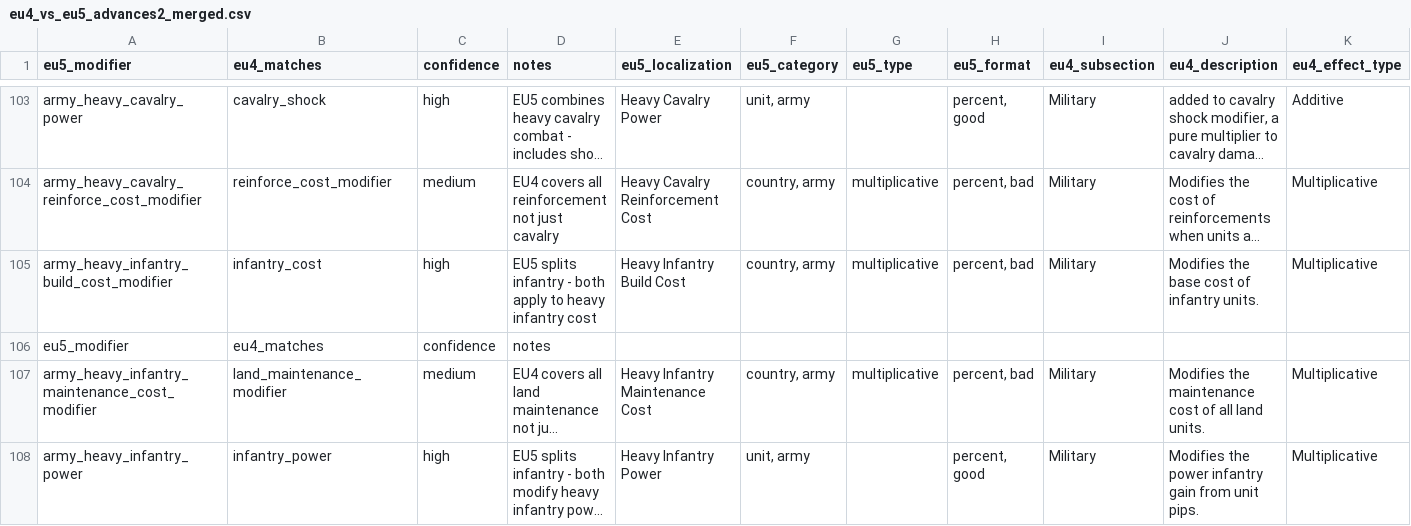
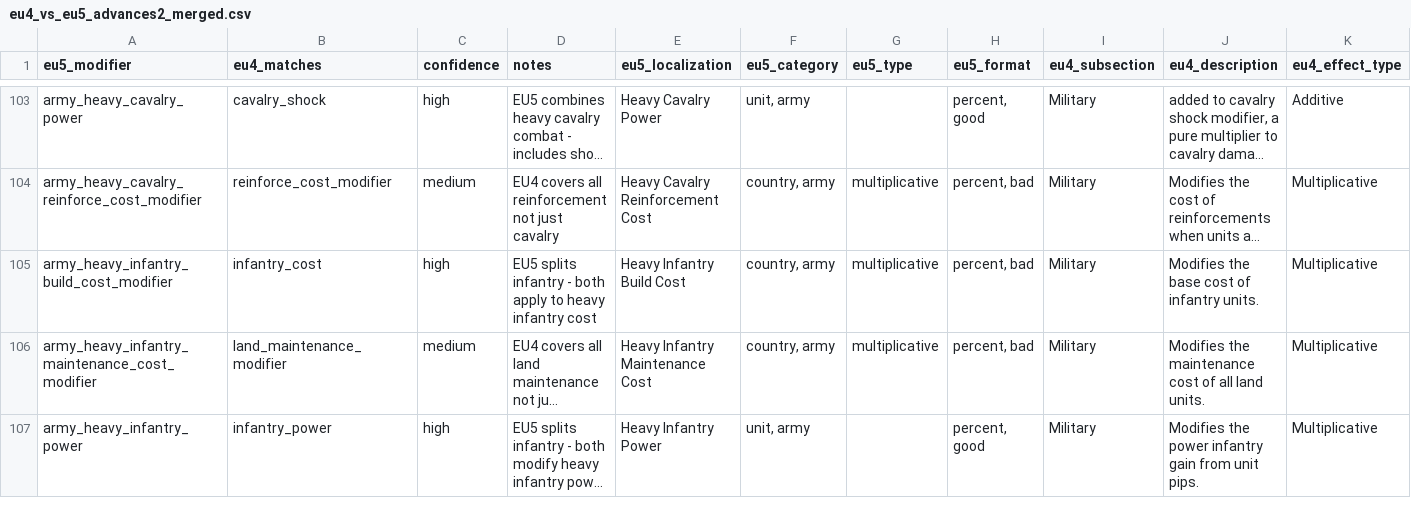
Before and after one commit to Ars-Belli/Ars-Belli-Mod, a CSV file: .tools/eu4_vs_eu5_advances2_merged.csv, drawn as a sheet; only a part is shown, gaps mark what is left out; long unchanged cells end in …; the diff covers the shown part only; the diff names each change by its address in the sheet, - before the commit and + after, or states it on an @@ line.

Commit message:
modifiers updates

```diff
--- a/.tools/eu4_vs_eu5_advances2_merged.csv
+++ b/.tools/eu4_vs_eu5_advances2_merged.csv
-row 106: eu5_modifier | eu4_matches | confidence | notes
```
Also changed, not shown: 11 removed rows elsewhere in this file.
